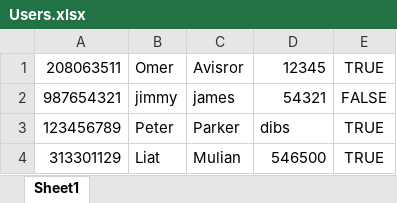
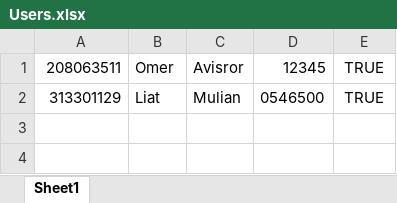
Before and after one commit to liatGolber/sales-opportunity-database-manager, an Excel workbook: project 8/bin/Debug/Users.xlsx, sheet Sheet1, drawn as a sheet; values as stored, in another font and other column widths than the file's, no borders; removed rows and columns are numbered as before the commit, all else as after; the diff names each change by its address in the sheet, - before the commit and + after, or states it on an @@ line.

```diff
--- a/project 8/bin/Debug/Users.xlsx (sheet Sheet1)
+++ b/project 8/bin/Debug/Users.xlsx (sheet Sheet1)
-row 2: 987654321 | jimmy | james | 54321 | FALSE
-row 3: 123456789 | Peter | Parker | dibs | TRUE
-D2: 546500
+D2: 0546500
```
Also changed, not shown: project 8/bin/Debug/Opportunites.xlsx, 18 other files.
